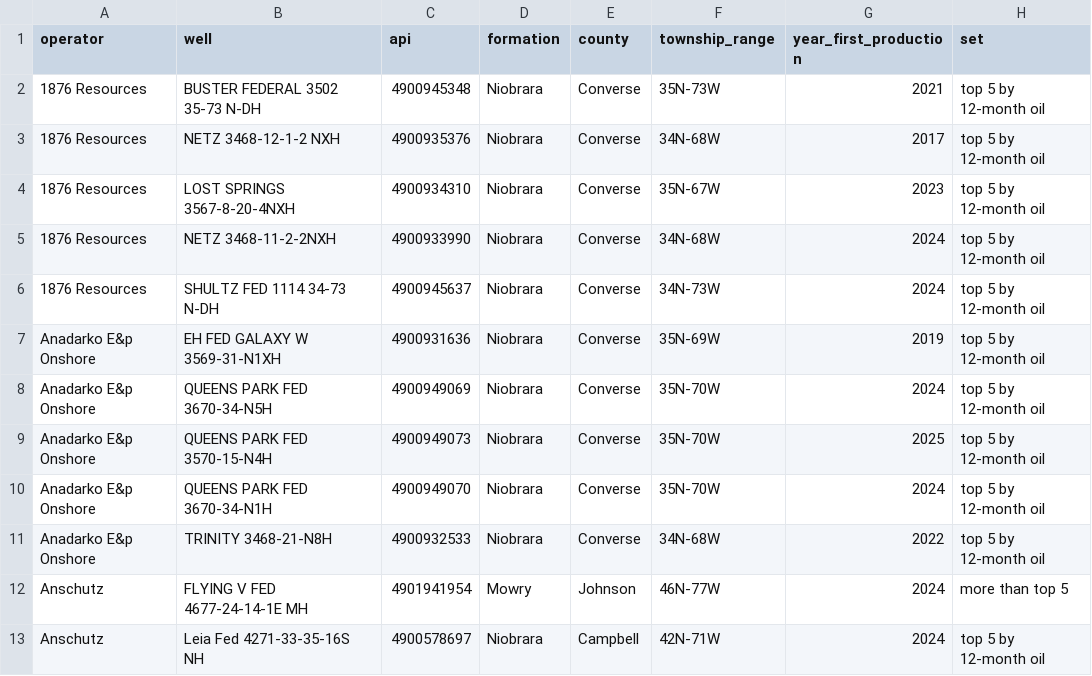
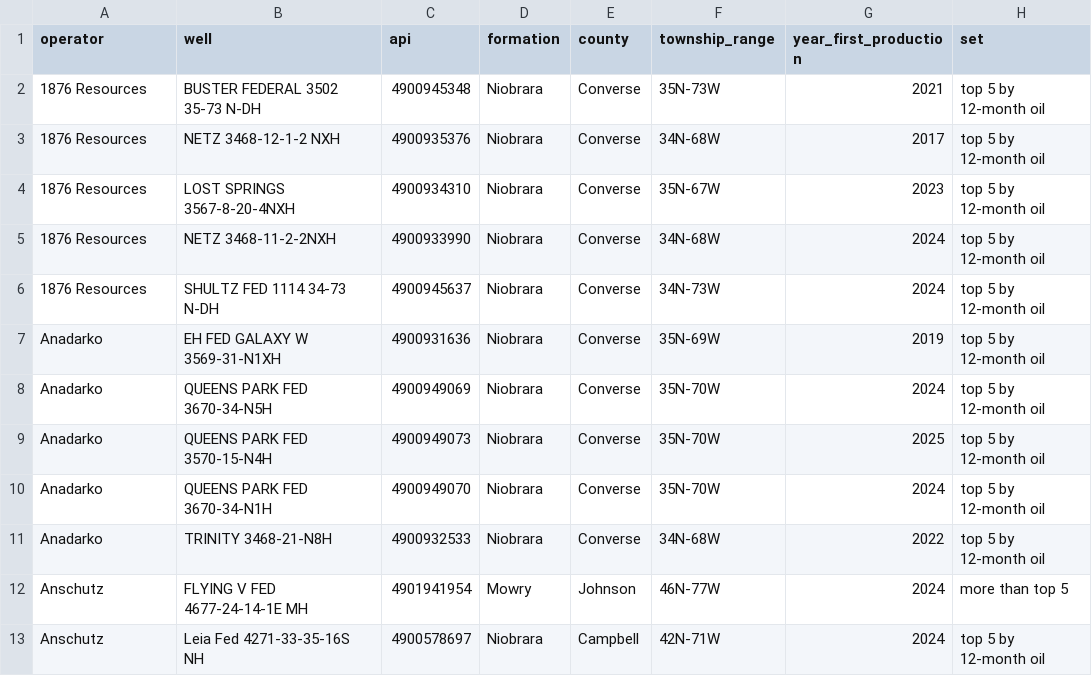
Before and after one commit to BackwardsHAT123/PRB, a CSV file: data/completions/PRB_niobrara_completions.csv, drawn as a sheet; only a part is shown; the diff names each change by its address in the sheet, - before the commit and + after, or states it on an @@ line.

```diff
--- a/data/completions/PRB_niobrara_completions.csv
+++ b/data/completions/PRB_niobrara_completions.csv
-A7:A11 (operator): Anadarko E&p Onshore
+A7:A11 (operator): Anadarko
```
Also changed, not shown: 6 other files.
